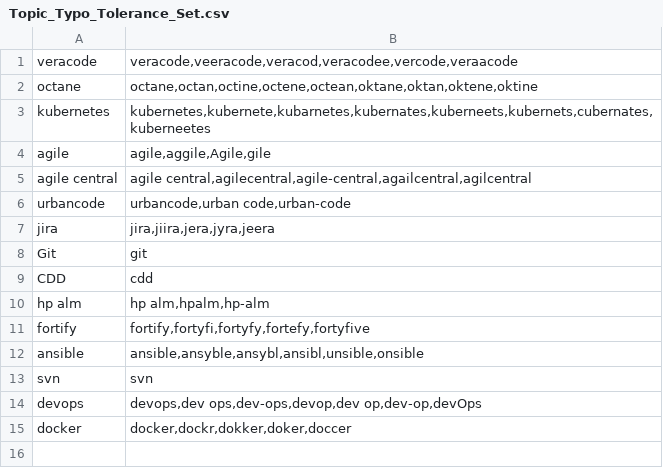
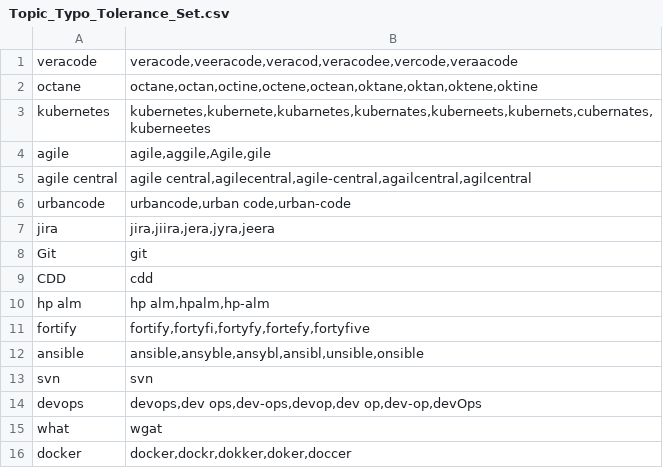
Before and after one commit to jobanandam/faqbot, a CSV file: application/resources/Topic_Typo_Tolerance_Set.csv, drawn as a sheet; the diff names each change by its address in the sheet, - before the commit and + after, or states it on an @@ line.

Commit message:
Added a new filed in typo

```diff
--- a/application/resources/Topic_Typo_Tolerance_Set.csv
+++ b/application/resources/Topic_Typo_Tolerance_Set.csv
+row 15: what | wgat
```
